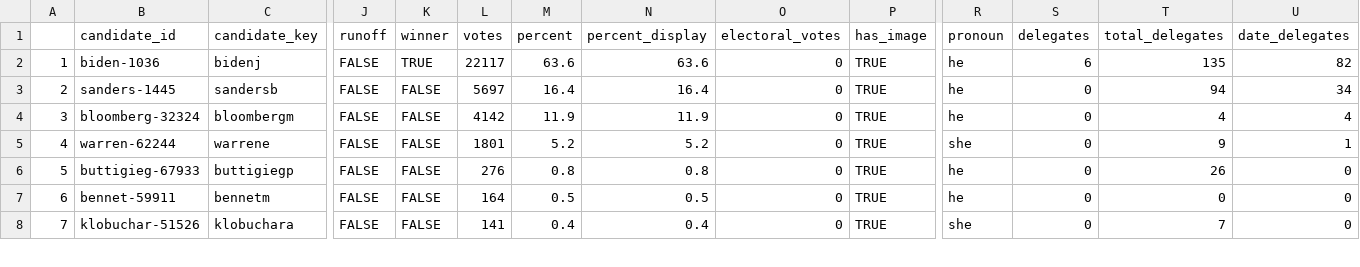
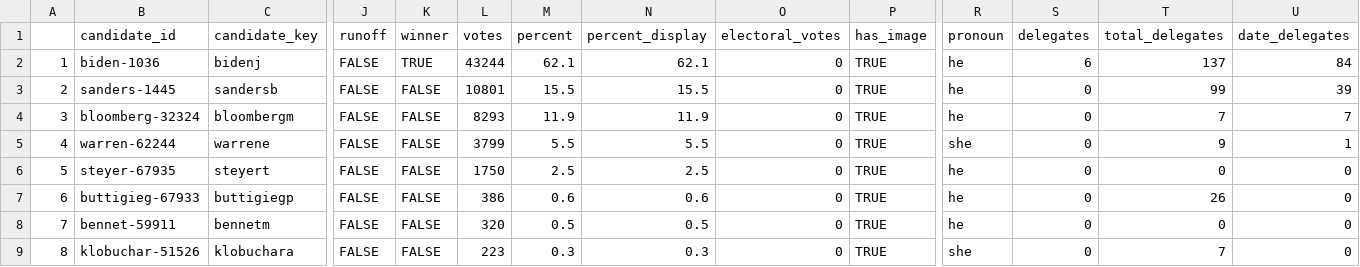
Before and after one commit to ModelledCitizen/project-harvest, a CSV file: _tables/results/NYT_Alabama.csv, drawn as a sheet; only a part is shown, gaps mark what is left out; addresses are those after the commit; rows hold the shown columns only; the diff covers the shown part only; the diff names each change by its address in the sheet, - before the commit and + after, or states it on an @@ line.

```diff
--- a/_tables/results/NYT_Alabama.csv
+++ b/_tables/results/NYT_Alabama.csv
-L2 (votes): 22117
+L2 (votes): 43244
-M2 (percent): 63.6
+M2 (percent): 62.1
-N2 (percent_display): 63.6
+N2 (percent_display): 62.1
-T2 (total_delegates): 135
+T2 (total_delegates): 137
-U2 (date_delegates): 82
+U2 (date_delegates): 84
-L3 (votes): 5697
+L3 (votes): 10801
-M3 (percent): 16.4
+M3 (percent): 15.5
-N3 (percent_display): 16.4
+N3 (percent_display): 15.5
-T3 (total_delegates): 94
+T3 (total_delegates): 99
-U3 (date_delegates): 34
+U3 (date_delegates): 39
-L4 (votes): 4142
+L4 (votes): 8293
-T4 (total_delegates): 4
+T4 (total_delegates): 7
-U4 (date_delegates): 4
+U4 (date_delegates): 7
-L5 (votes): 1801
+L5 (votes): 3799
-M5 (percent): 5.2
+M5 (percent): 5.5
-N5 (percent_display): 5.2
+N5 (percent_display): 5.5
+row 6: 5 | steyer-67935 | steyert | FALSE | FALSE | 1750 | 2.5 | 2.5 | 0 | TRUE | he | 0 | 0 | 0
@@ column A renumbered between rows 7 and 15 @@
-L7 (votes): 276
+L7 (votes): 386
-M7 (percent): 0.8
+M7 (percent): 0.6
-N7 (percent_display): 0.8
+N7 (percent_display): 0.6
-L8 (votes): 164
+L8 (votes): 320
-L9 (votes): 141
+L9 (votes): 223
-M9 (percent): 0.4
+M9 (percent): 0.3
-N9 (percent_display): 0.4
+N9 (percent_display): 0.3
```
Also changed, not shown: 1 removed row and 23 edited cells elsewhere in this file, _tables/results/NYT_Arkansas.csv, _tables/results/NYT_Massachusetts.csv, 25 other files.
